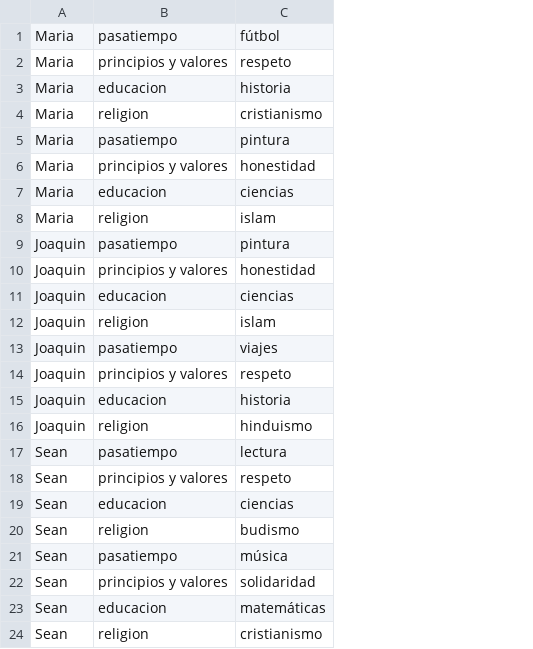
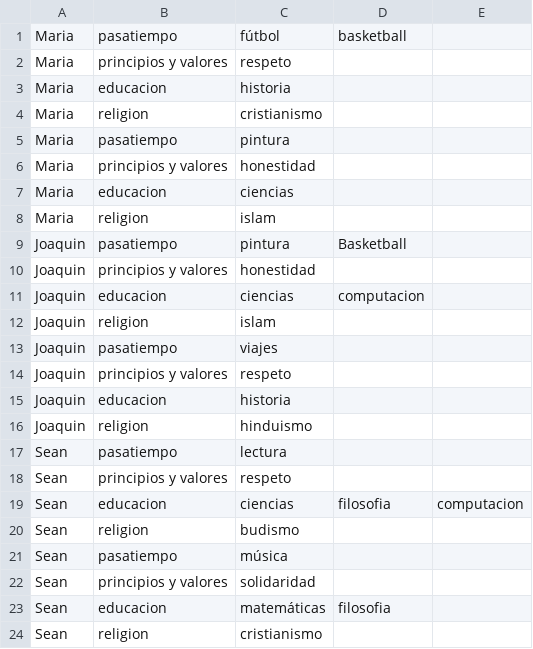
Before and after one commit to bar23354/Proyecto-Final---Algoritmos-y-Estructura-de-Datos, a CSV file: usuarios.csv, drawn as a sheet; the diff names each change by its address in the sheet, - before the commit and + after, or states it on an @@ line.

```diff
--- a/usuarios.csv
+++ b/usuarios.csv
+column D, rows 1-23: basketball |  |  |  |  |  |  |  | Basketball |  | computacion |  |  |  |  |  |  |  | filosofia |  |  |  | filosofia
+column E, row 19: computacion
```
Also changed, not shown: 2 other files.
